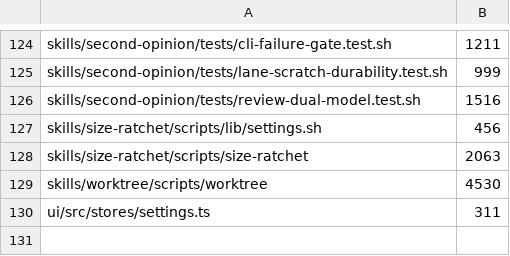
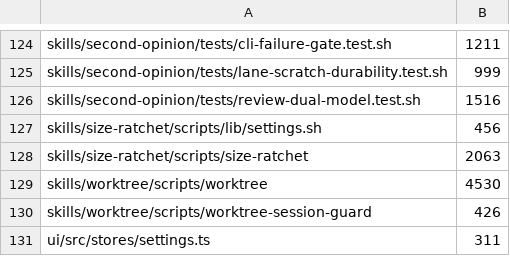
Before and after one commit to vanillagreencom/kendex, a TSV file: tools/size-ratchet-baseline.tsv, drawn as a sheet; only a part is shown, gaps mark what is left out; the diff names each change by its address in the sheet, - before the commit and + after, or states it on an @@ line.

```diff
--- a/tools/size-ratchet-baseline.tsv
+++ b/tools/size-ratchet-baseline.tsv
+row 130: skills/worktree/scripts/worktree-session-guard | 426
```
Also changed, not shown: 10 other files.
